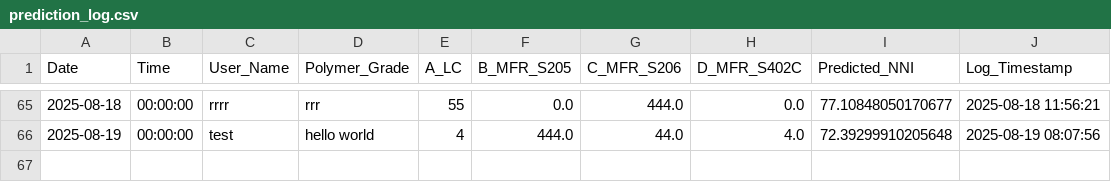
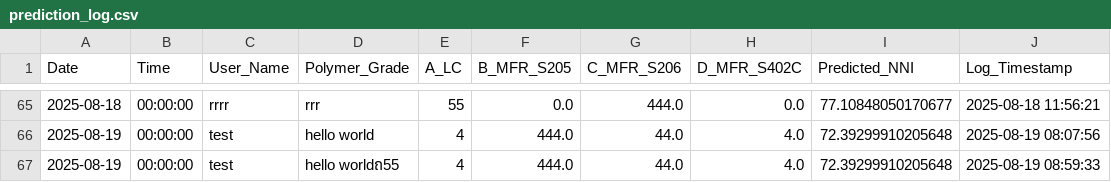
Before and after one commit to grinzsolo/NNIHD2, a CSV file: prediction_log.csv, drawn as a sheet; only a part is shown, gaps mark what is left out; the diff names each change by its address in the sheet, - before the commit and + after, or states it on an @@ line.

Commit message:
📈 New prediction entry added

```diff
--- a/prediction_log.csv
+++ b/prediction_log.csv
+row 67: 2025-08-19 | 00:00:00 | test | hello worldถ55 | 4 | 444.0 | 44.0 | 4.0 | 72.39299910205648 | 2025-08-19 08:59:33
```
